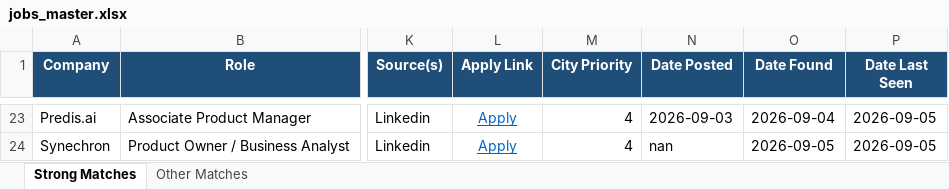
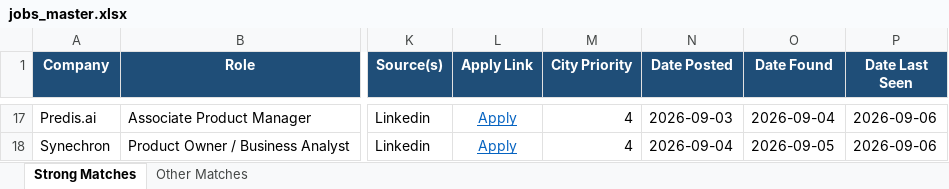
Before and after one commit to anirbanp19/Job-Tracker, an Excel workbook: output/jobs_master.xlsx, sheet Strong Matches, drawn as a sheet; only a part is shown, gaps mark what is left out; values as stored, in another font and other column widths than the file's, no borders; addresses are those after the commit; the diff covers the shown part only; the diff names each change by its address in the sheet, - before the commit and + after, or states it on an @@ line.

```diff
--- a/output/jobs_master.xlsx (sheet Strong Matches)
+++ b/output/jobs_master.xlsx (sheet Strong Matches)
-P17:P18 (Date Last Seen): 2026-09-05
+P17:P18 (Date Last Seen): 2026-09-06
-N18 (Date Posted): nan
+N18 (Date Posted): 2026-09-04
```
Also changed, not shown: 1 added row, 7 removed rows and 34 edited cells elsewhere in this sheet, sheet Other Matches, 1 other file.
